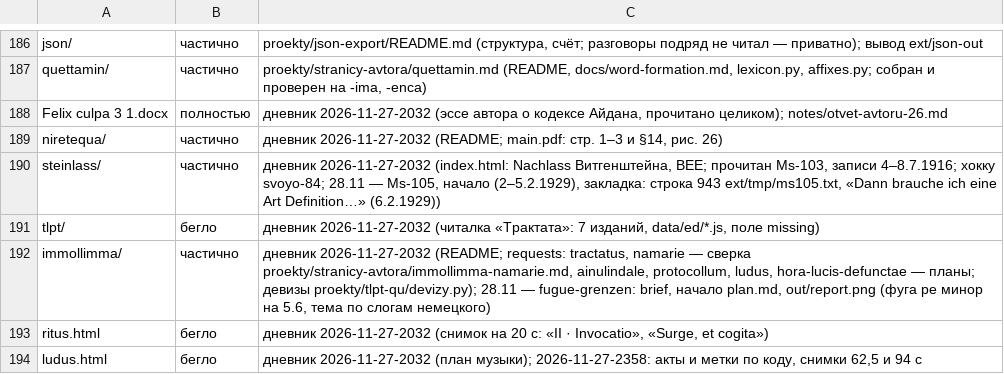
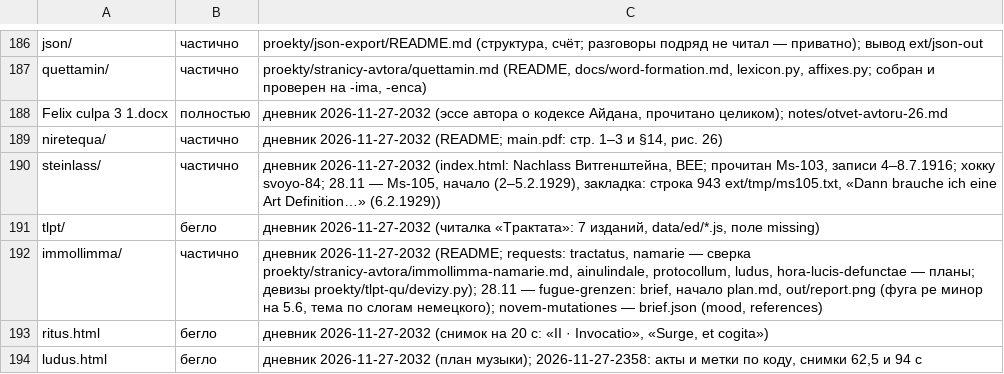
Before and after one commit to Ranatar/diarai, a TSV file: proekty/karta/status.tsv, drawn as a sheet; only a part is shown, gaps mark what is left out.

Commit message:
карта: novem-mutationes

```diff
--- a/proekty/karta/status.tsv
+++ b/proekty/karta/status.tsv
@@ -191,3 +191,3 @@ steinlass/	частично	дневник 2026-11-27-2032 (index.html: Nachlass
 tlpt/	бегло	дневник 2026-11-27-2032 (читалка «Трактата»: 7 изданий, data/ed/*.js, поле missing)
-immollimma/	частично	дневник 2026-11-27-2032 (README; requests: tractatus, namarie — сверка proekty/stranicy-avtora/immollimma-namarie.md, ainulindale, protocollum, ludus, hora-lucis-defunctae — планы; девизы proekty/tlpt-qu/devizy.py); 28.11 — fugue-grenzen: brief, начало plan.md, out/report.png (фуга ре минор на 5.6, тема по слогам немецкого)
+immollimma/	частично	дневник 2026-11-27-2032 (README; requests: tractatus, namarie — сверка proekty/stranicy-avtora/immollimma-namarie.md, ainulindale, protocollum, ludus, hora-lucis-defunctae — планы; девизы proekty/tlpt-qu/devizy.py); 28.11 — fugue-grenzen: brief, начало plan.md, out/report.png (фуга ре минор на 5.6, тема по слогам немецкого); novem-mutationes — brief.json (mood, references)
 ritus.html	бегло	дневник 2026-11-27-2032 (снимок на 20 с: «II · Invocatio», «Surge, et cogita»)
```
